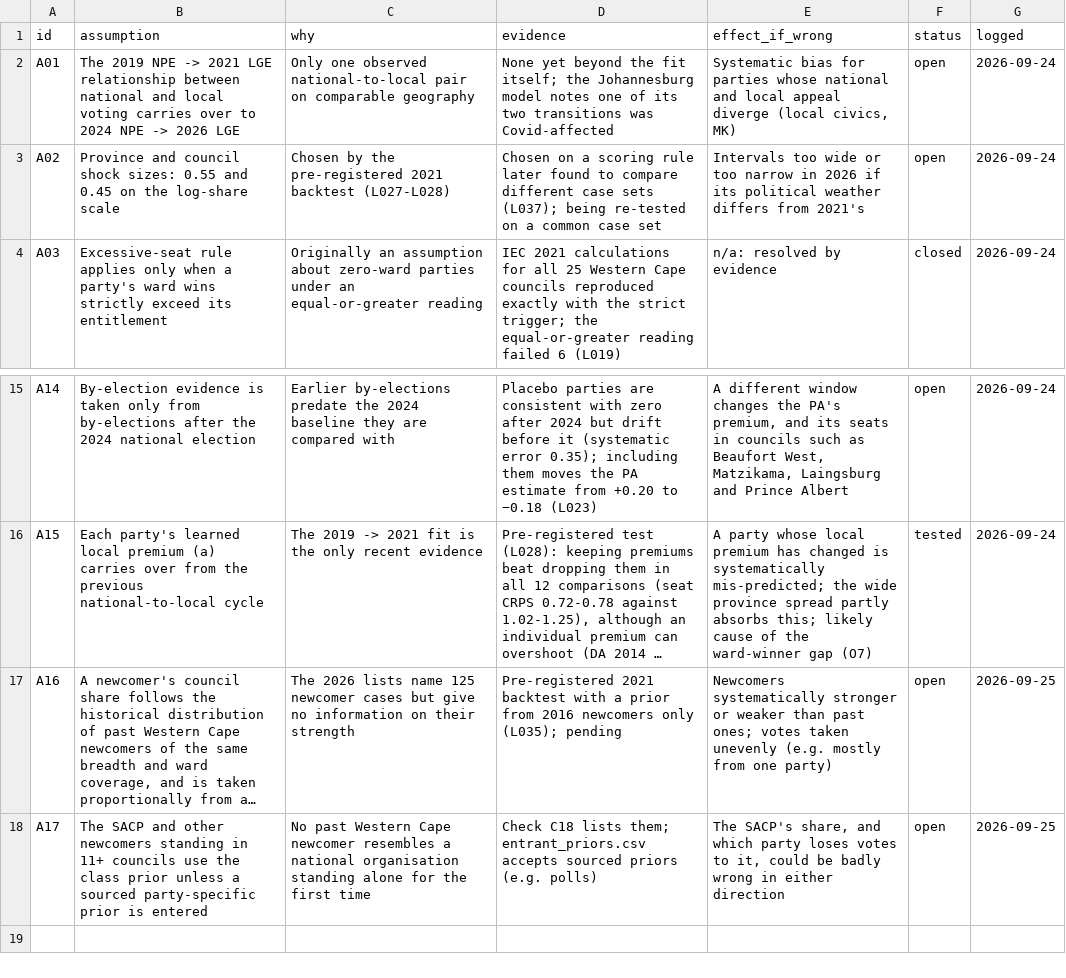
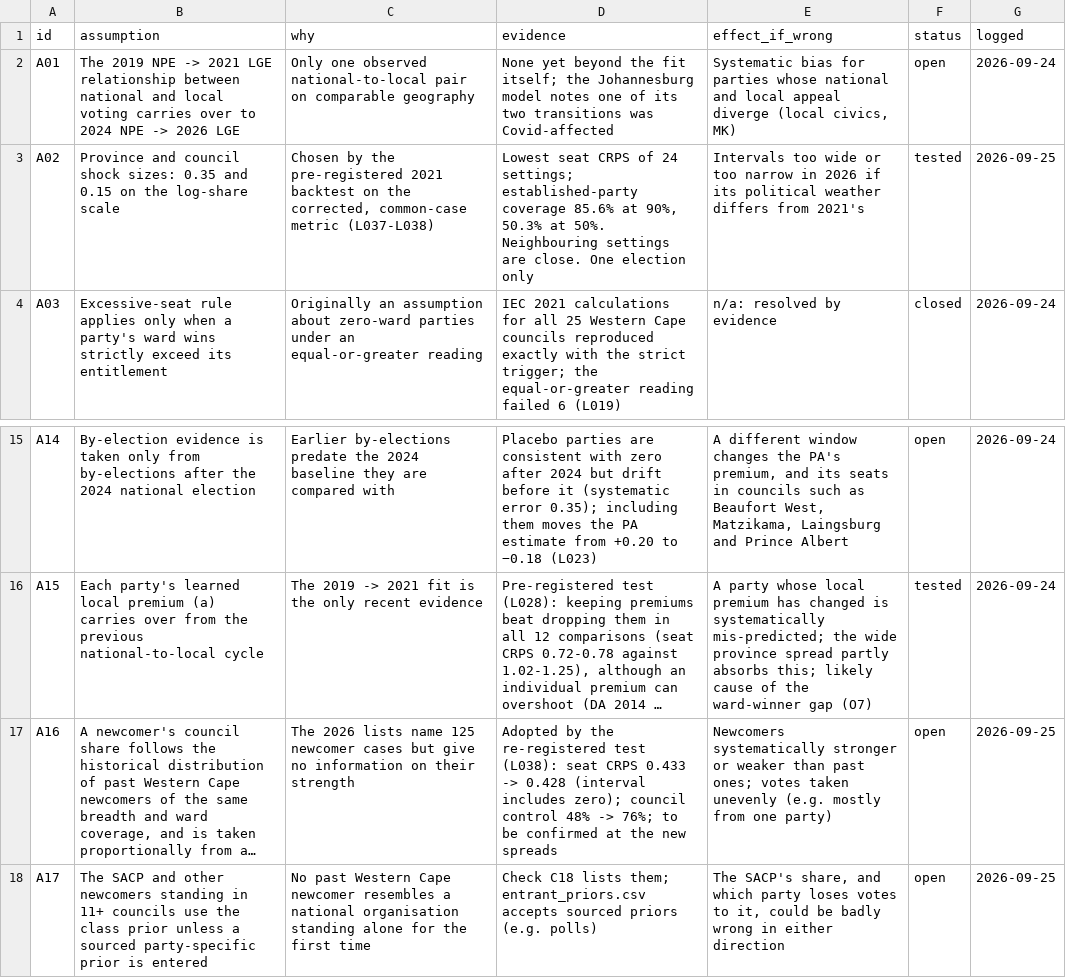
Before and after one commit to csteyn/lge2026, a CSV file: data-raw/manual/assumptions.csv, drawn as a sheet; only a part is shown, gaps mark what is left out; long unchanged cells end in …; the diff names each change by its address in the sheet, - before the commit and + after, or states it on an @@ line.

Commit message:
L038: spreads 0.35/0.15; newcomer module on (confirmation pre-committed)

```diff
--- a/data-raw/manual/assumptions.csv
+++ b/data-raw/manual/assumptions.csv
-B3 (assumption): …shock sizes: 0.55 and 0.45 on the…
+B3 (assumption): …shock sizes: 0.35 and 0.15 on the…
-C3 (why): …2021 backtest (L027-L028)
+C3 (why): …2021 backtest on the corrected, common-case metric (L037-L038)
-D3 (evidence): Chosen on a scoring rule later found to compare different case sets (L037); being re-tested on a common case set
+D3 (evidence): Lowest seat CRPS of 24 settings; established-party coverage 85.6% at 90%, 50.3% at 50%. Neighbouring settings are close. One election only
-F3 (status): open
+F3 (status): tested
-G3 (logged): 2026-09-24
+G3 (logged): 2026-09-25
-D17 (evidence): Pre-registered 2021 backtest with a prior from 2016 newcomers only (L035); pending
+D17 (evidence): Adopted by the re-registered test (L038): seat CRPS 0.433 -> 0.428 (interval includes zero); council control 48% -> 76%; to be confirmed at the new spreads
```
Also changed, not shown: 3 other files.
